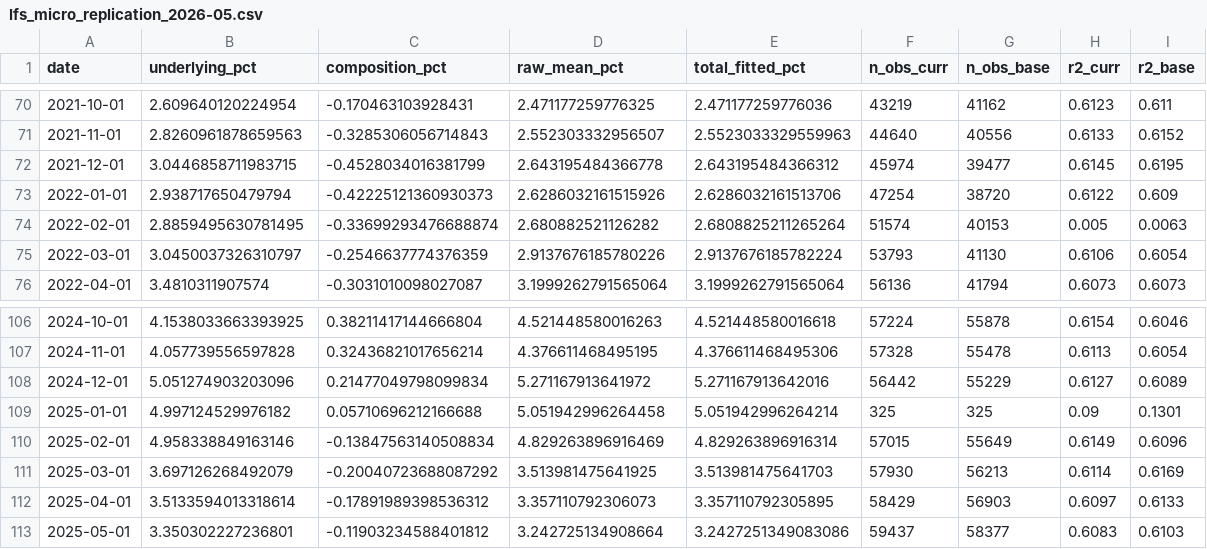
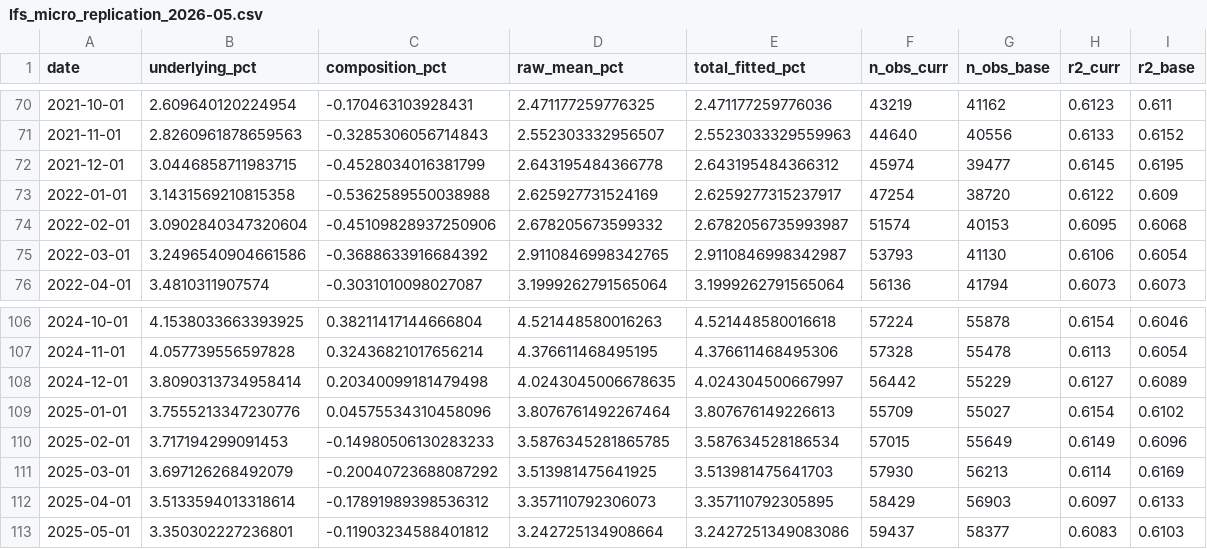
Before and after one commit to jayzhaomurray/sibley-creek, a CSV file: data/processed/lfs_micro_replication_2026-05.csv, drawn as a sheet; only a part is shown, gaps mark what is left out; the diff covers the shown part only.

```diff
--- a/data/processed/lfs_micro_replication_2026-05.csv
+++ b/data/processed/lfs_micro_replication_2026-05.csv
@@ -72,5 +72,5 @@ date,underlying_pct,composition_pct,raw_mean_pct,total_fitted_pct,n_obs_curr,n_o
 2021-12-01,3.0446858711983715,-0.4528034016381799,2.643195484366778,2.643195484366312,45974,39477,0.6145,0.6195
-2022-01-01,2.938717650479794,-0.42225121360930373,2.6286032161515926,2.6286032161513706,47254,38720,0.6122,0.609
-2022-02-01,2.8859495630781495,-0.33699293476688874,2.680882521126282,2.6808825211265264,51574,40153,0.005,0.0063
-2022-03-01,3.0450037326310797,-0.2546637774376359,2.9137676185780226,2.9137676185782224,53793,41130,0.6106,0.6054
+2022-01-01,3.1431569210815358,-0.5362589550038988,2.625927731524169,2.6259277315237917,47254,38720,0.6122,0.609
+2022-02-01,3.0902840347320604,-0.45109828937250906,2.678205673599332,2.6782056735993987,51574,40153,0.6095,0.6068
+2022-03-01,3.2496540904661586,-0.3688633916684392,2.9110846998342765,2.9110846998342987,53793,41130,0.6106,0.6054
 2022-04-01,3.4810311907574,-0.3031010098027087,3.1999262791565064,3.1999262791565064,56136,41794,0.6073,0.6073
@@ -107,5 +107,5 @@ date,underlying_pct,composition_pct,raw_mean_pct,total_fitted_pct,n_obs_curr,n_o
 2024-11-01,4.057739556597828,0.32436821017656214,4.376611468495195,4.376611468495306,57328,55478,0.6113,0.6054
-2024-12-01,5.051274903203096,0.21477049798099834,5.271167913641972,5.271167913642016,56442,55229,0.6127,0.6089
-2025-01-01,4.997124529976182,0.05710696212166688,5.051942996264458,5.051942996264214,325,325,0.09,0.1301
-2025-02-01,4.958338849163146,-0.13847563140508834,4.829263896916469,4.829263896916314,57015,55649,0.6149,0.6096
+2024-12-01,3.8090313734958414,0.20340099181479498,4.0243045006678635,4.024304500667997,56442,55229,0.6127,0.6089
+2025-01-01,3.7555213347230776,0.04575534310458096,3.8076761492267464,3.807676149226613,55709,55027,0.6154,0.6102
+2025-02-01,3.717194299091453,-0.14980506130283233,3.5876345281865785,3.587634528186534,57015,55649,0.6149,0.6096
 2025-03-01,3.697126268492079,-0.20040723688087292,3.513981475641925,3.513981475641703,57930,56213,0.6114,0.6169
```
Also changed, not shown: 10 edited cells elsewhere in this file, 10 other files.
